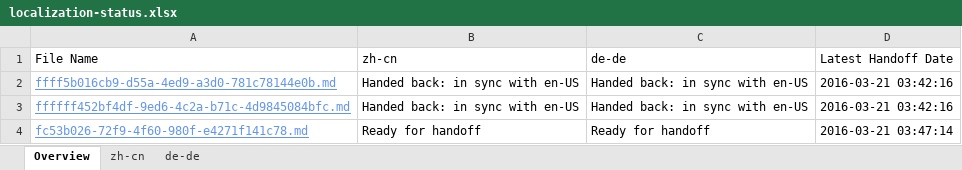
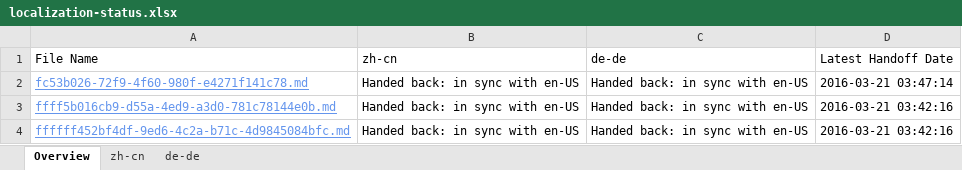
Before and after one commit to OpenLocalizationTestOrg/olhandback, an Excel workbook: ol-handback/OpenLocalizationTest/oltest/yuwzho/localization-status.xlsx, sheet Overview, drawn as a sheet; values as stored, in another font and other column widths than the file's, no borders; table styles not drawn; removed rows and columns are numbered as before the commit, all else as after; the diff names each change by its address in the sheet, - before the commit and + after, or states it on an @@ line.

```diff
--- a/ol-handback/OpenLocalizationTest/oltest/yuwzho/localization-status.xlsx (sheet Overview)
+++ b/ol-handback/OpenLocalizationTest/oltest/yuwzho/localization-status.xlsx (sheet Overview)
+row 2: fc53b026-72f9-4f60-980f-e4271f141c78.md | Handed back: in sync with en-US | Handed back: in sync with en-US | 2016-03-21 03:47:14
-row 4: fc53b026-72f9-4f60-980f-e4271f141c78.md | Ready for handoff | Ready for handoff | 2016-03-21 03:47:14
```
Also changed, not shown: sheet de-de, sheet zh-cn, ol-handback/OpenLocalizationTest/oltest/yuwzho/handback-status.xlsx.
